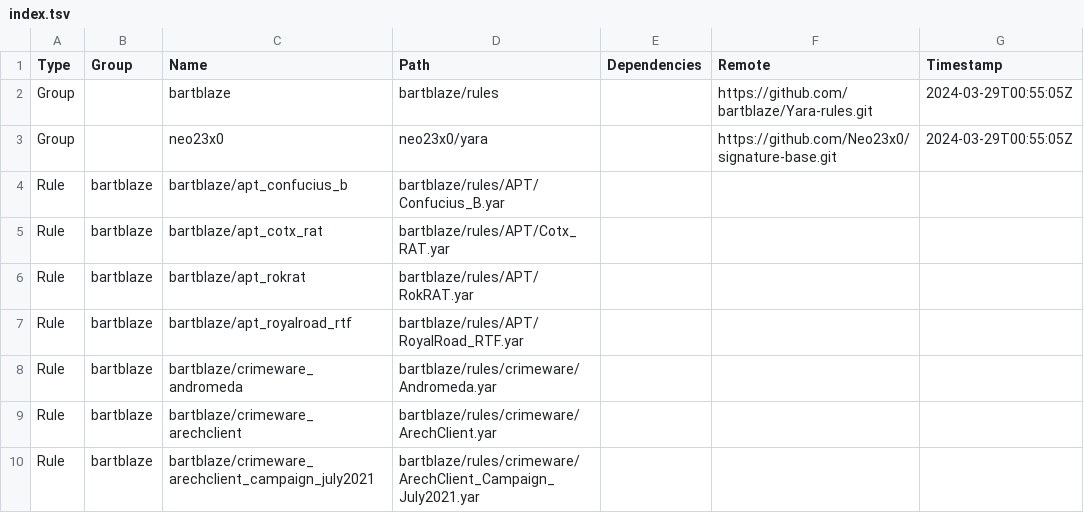
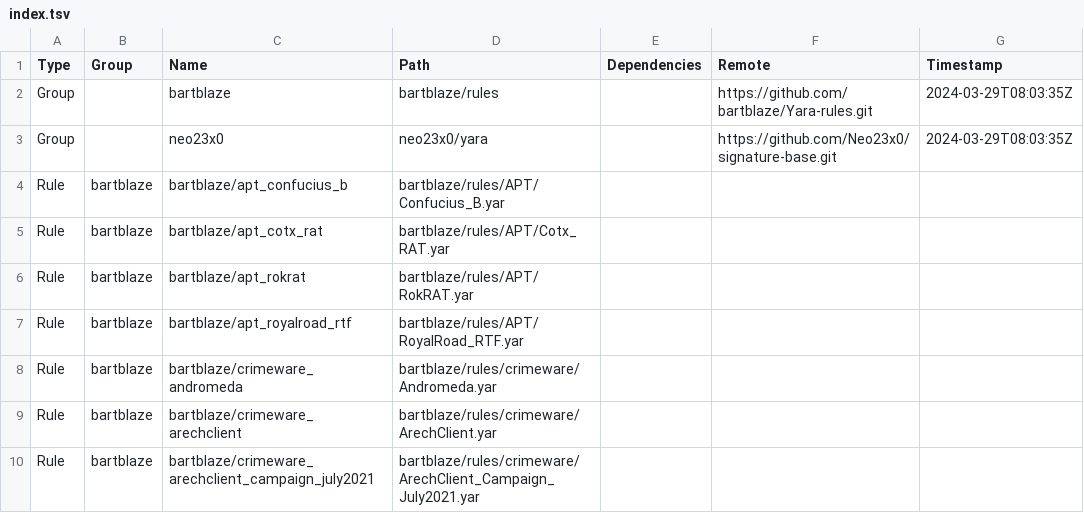
Before and after one commit to hugoalh/scan-virus-ghaction-assets, a TSV file: yara/index.tsv, drawn as a sheet; only a part is shown.

```diff
--- a/yara/index.tsv
+++ b/yara/index.tsv
@@ -1,4 +1,4 @@
 Type	Group	Name	Path	Dependencies	Remote	Timestamp
-Group		bartblaze	bartblaze/rules		https://github.com/bartblaze/Yara-rules.git	2024-03-29T00:55:05Z
-Group		neo23x0	neo23x0/yara		https://github.com/Neo23x0/signature-base.git	2024-03-29T00:55:05Z
+Group		bartblaze	bartblaze/rules		https://github.com/bartblaze/Yara-rules.git	2024-03-29T08:03:35Z
+Group		neo23x0	neo23x0/yara		https://github.com/Neo23x0/signature-base.git	2024-03-29T08:03:35Z
 Rule	bartblaze	bartblaze/apt_confucius_b	bartblaze/rules/APT/Confucius_B.yar			
```
Also changed, not shown: 1 other file.
